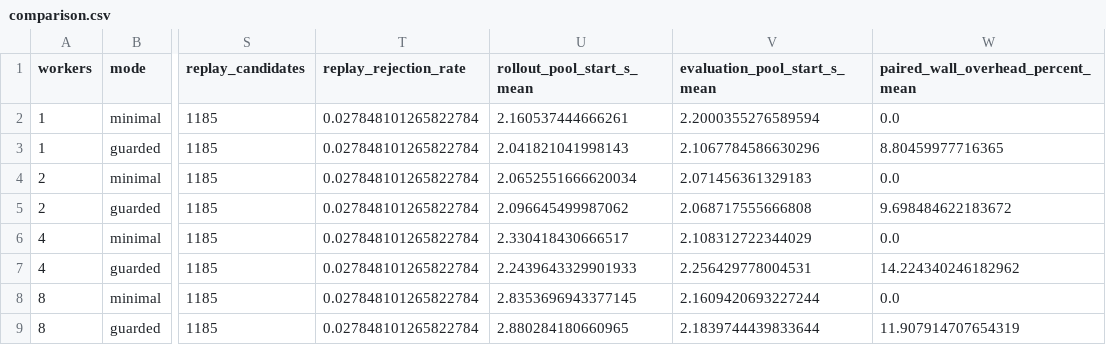
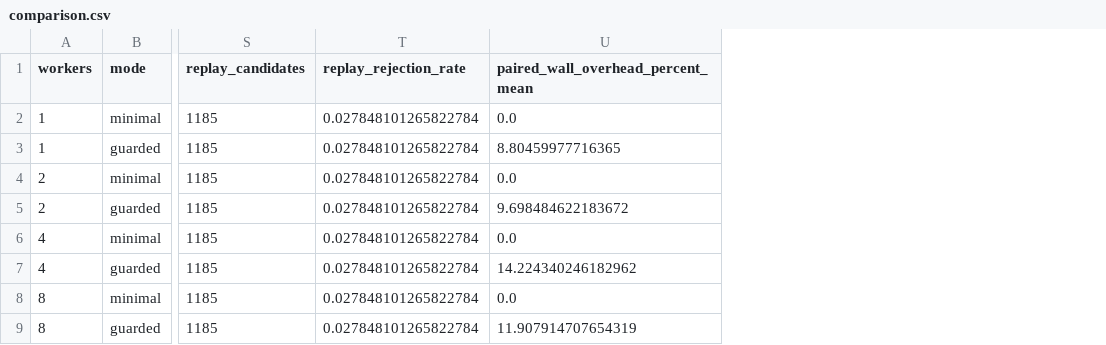
Before and after one commit to mitukx/VARE, a CSV file: results/e2e-rl-continuation-v2/comparison.csv, drawn as a sheet; only a part is shown, gaps mark what is left out; the diff names each change by its address in the sheet, - before the commit and + after, or states it on an @@ line.

Commit message:
fix(audit): bind continuation cursor and source provenance

```diff
--- a/results/e2e-rl-continuation-v2/comparison.csv
+++ b/results/e2e-rl-continuation-v2/comparison.csv
-column U (rollout_pool_start_s_mean), rows 2-9: 2.160537444666261 | 2.041821041998143 | 2.0652551666620034 | 2.096645499987062 | 2.330418430666517 | 2.2439643329901933 | 2.8353696943377145 | 2.880284180660965
-column V (evaluation_pool_start_s_mean), rows 2-9: 2.2000355276589594 | 2.1067784586630296 | 2.071456361329183 | 2.068717555666808 | 2.108312722344029 | 2.256429778004531 | 2.1609420693227244 | 2.1839744439833644
```
Also changed, not shown: 13 other files.
